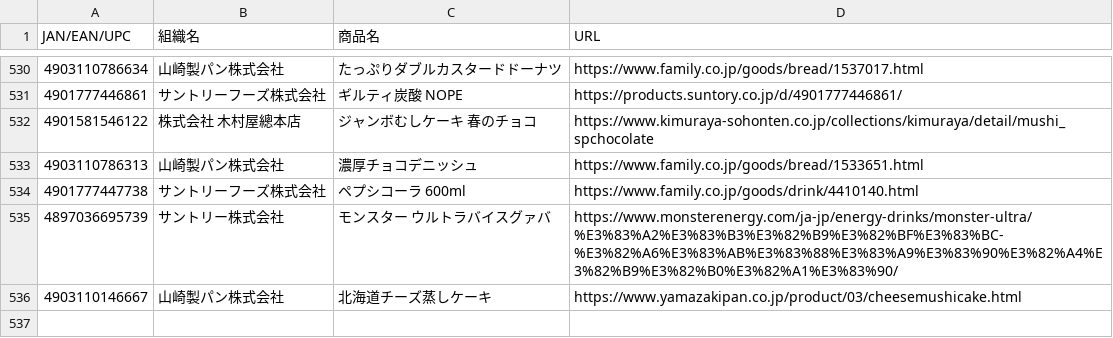
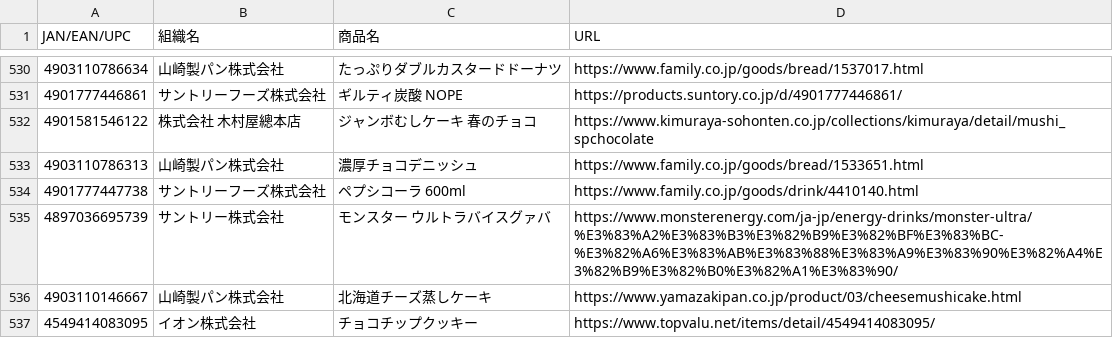
Before and after one commit to PC-CNT/mkn-09, a CSV file: 食料品.csv, drawn as a sheet; only a part is shown, gaps mark what is left out.

Commit message:
Update 食料品.csv

```diff
--- a/食料品.csv
+++ b/食料品.csv
@@ -536 +536,2 @@ JAN/EAN/UPC,組織名,商品名,URL
 4903110146667,山崎製パン株式会社,北海道チーズ蒸しケーキ,https://www.yamazakipan.co.jp/product/03/cheesemushicake.html
+4549414083095,イオン株式会社,チョコチップクッキー,https://www.topvalu.net/items/detail/4549414083095/
```
